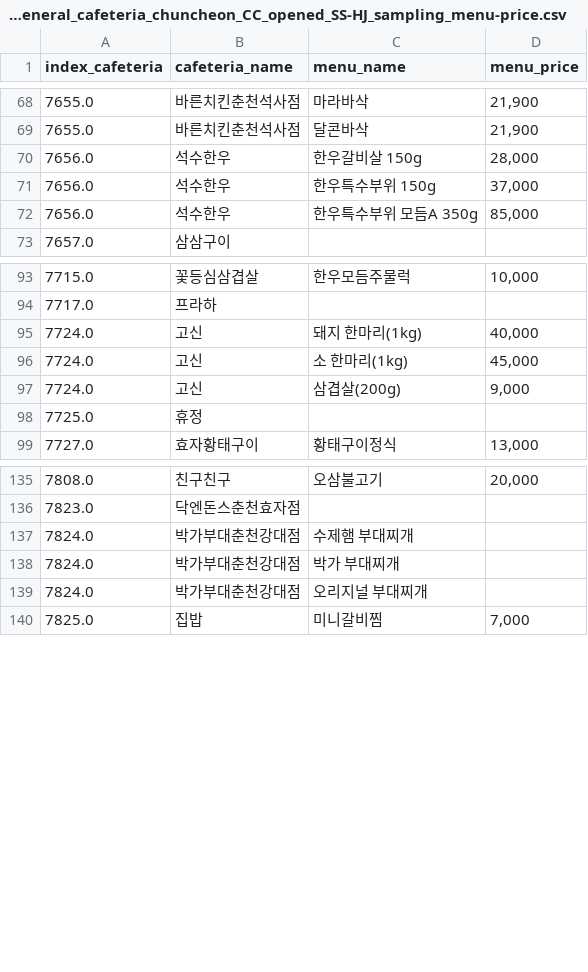
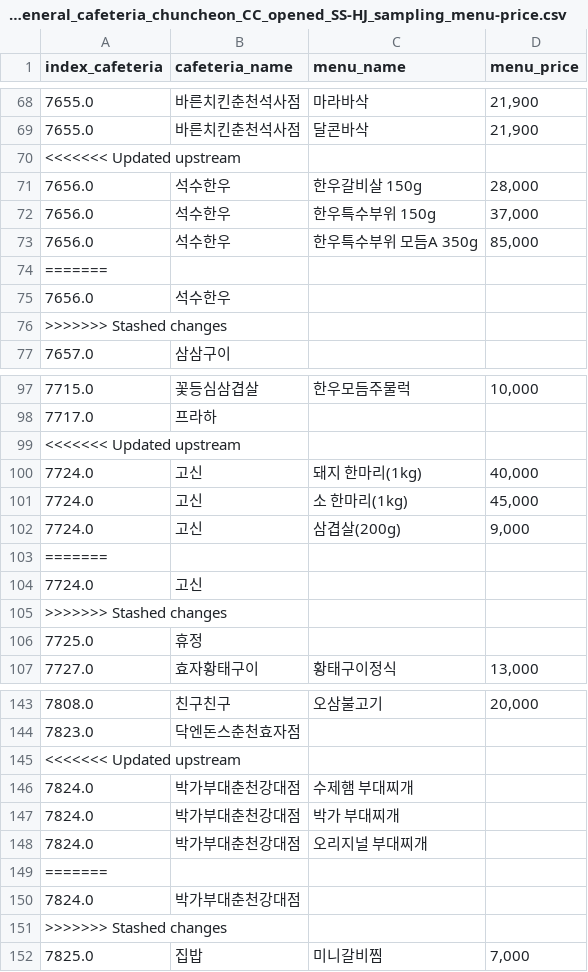
Before and after one commit to ChunCheonChuCheon/AI, a CSV file: featureSelector/data/c4_general_cafeteria_chuncheon_CC_opened_SS-HJ_sampling_menu-price.csv, drawn as a sheet; only a part is shown, gaps mark what is left out; the diff covers the shown part only.

Commit message:
edit not enrollment cafeteria case

```diff
--- a/featureSelector/data/c4_general_cafeteria_chuncheon_CC_opened_SS-HJ_sampling_menu-price.csv
+++ b/featureSelector/data/c4_general_cafeteria_chuncheon_CC_opened_SS-HJ_sampling_menu-price.csv
@@ -69,2 +69,3 @@ index_cafeteria,cafeteria_name,menu_name,menu_price
 7655.0,바른치킨춘천석사점,달콘바삭,"21,900                            "
+<<<<<<< Updated upstream
 7656.0,석수한우,한우갈비살 150g,"28,000                            "
@@ -72,2 +73,5 @@ index_cafeteria,cafeteria_name,menu_name,menu_price
 7656.0,석수한우,한우특수부위 모듬A 350g,"85,000                            "
+=======
+7656.0,석수한우,,
+>>>>>>> Stashed changes
 7657.0,삼삼구이,,
@@ -94,2 +98,3 @@ index_cafeteria,cafeteria_name,menu_name,menu_price
 7717.0,프라하,,
+<<<<<<< Updated upstream
 7724.0,고신,돼지 한마리(1kg),"40,000                            "
@@ -97,2 +102,5 @@ index_cafeteria,cafeteria_name,menu_name,menu_price
 7724.0,고신,삼겹살(200g),"9,000                            "
+=======
+7724.0,고신,,
+>>>>>>> Stashed changes
 7725.0,휴정,,
@@ -136,2 +144,3 @@ index_cafeteria,cafeteria_name,menu_name,menu_price
 7823.0,닥엔돈스춘천효자점,,
+<<<<<<< Updated upstream
 7824.0,박가부대춘천강대점,수제햄 부대찌개,
@@ -139,2 +148,5 @@ index_cafeteria,cafeteria_name,menu_name,menu_price
 7824.0,박가부대춘천강대점,오리지널 부대찌개,
+=======
+7824.0,박가부대춘천강대점,,
+>>>>>>> Stashed changes
 7825.0,집밥,미니갈비찜,"7,000                            "
```
Also changed, not shown: 4 added rows elsewhere in this file.
